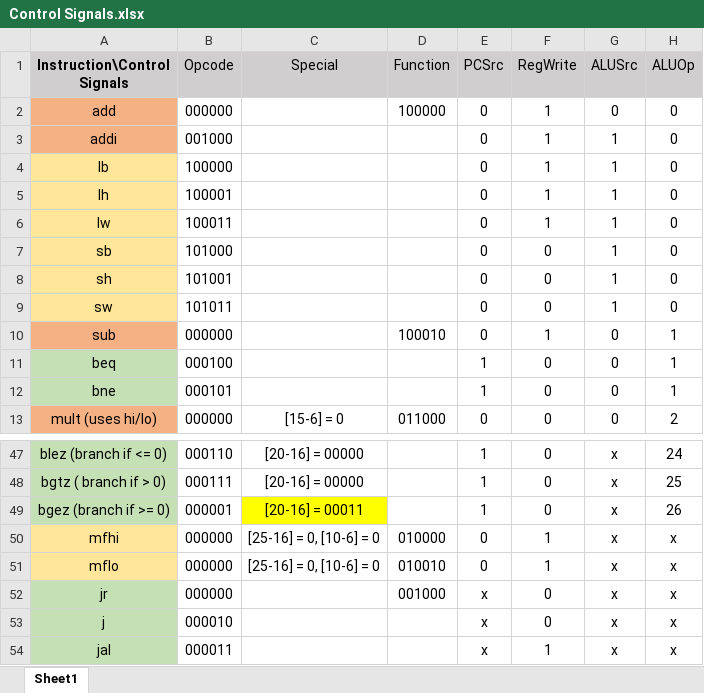
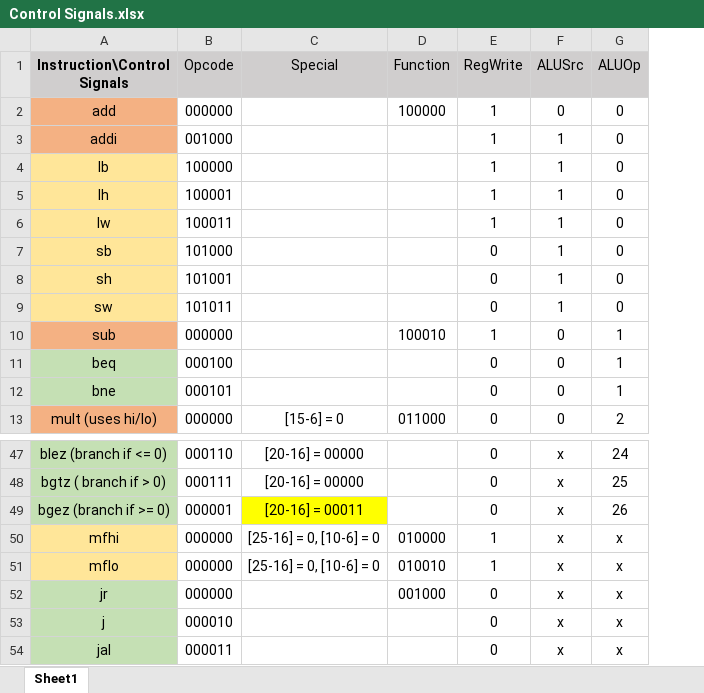
Before and after one commit to rbnprdy/MIPSProcessor, an Excel workbook: Control Signals.xlsx, sheet Sheet1, drawn as a sheet; only a part is shown, gaps mark what is left out; values as stored, in another font and other column widths than the file's, no borders; removed rows and columns are numbered as before the commit, all else as after; the diff names each change by its address in the sheet, - before the commit and + after, or states it on an @@ line.

Commit message:
Added jump controller. Now all instructions for demo are working.

```diff
--- a/Control Signals.xlsx (sheet Sheet1)
+++ b/Control Signals.xlsx (sheet Sheet1)
-column E (PCSrc), rows 2-13: 0 | 0 | 0 | 0 | 0 | 0 | 0 | 0 | 0 | 1 | 1 | 0; rows 47-54: 1 | 1 | 1 | 0 | 0 | x | x | x
-E54 (RegWrite): 1
+E54 (RegWrite): 0
```
Also changed, not shown: 7 other files.
